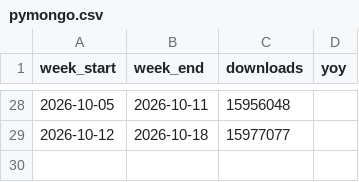
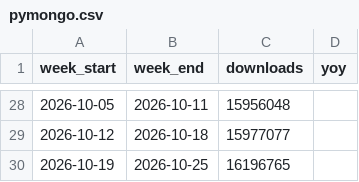
Before and after one commit to eugene777-debug/mongo-download-stats, a CSV file: data/pymongo.csv, drawn as a sheet; only a part is shown, gaps mark what is left out.

```diff
--- a/data/pymongo.csv
+++ b/data/pymongo.csv
@@ -29 +29,2 @@ week_start,week_end,downloads,yoy
 2026-10-12,2026-10-18,15977077,
+2026-10-19,2026-10-25,16196765,
```
Also changed, not shown: data/mongodb.csv, 1 other file.
